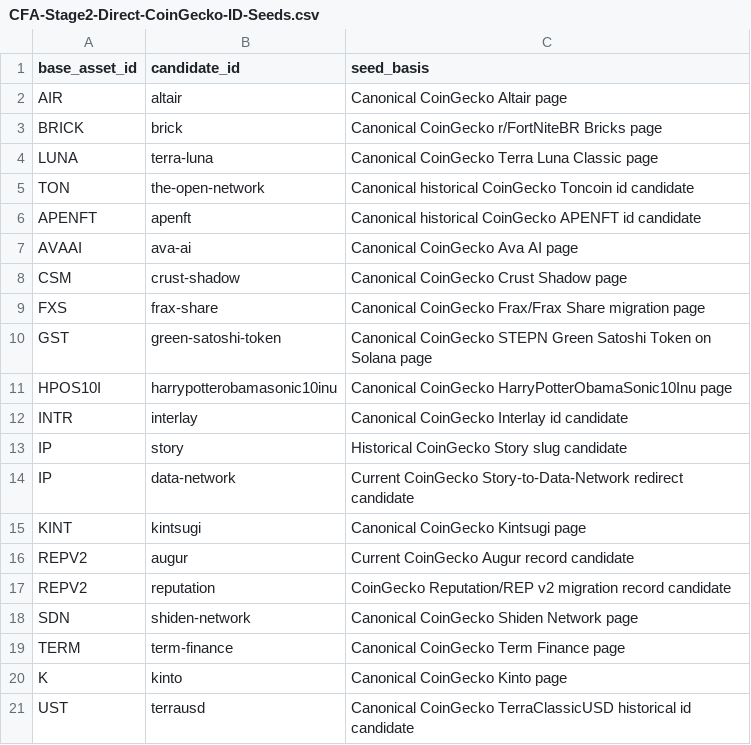
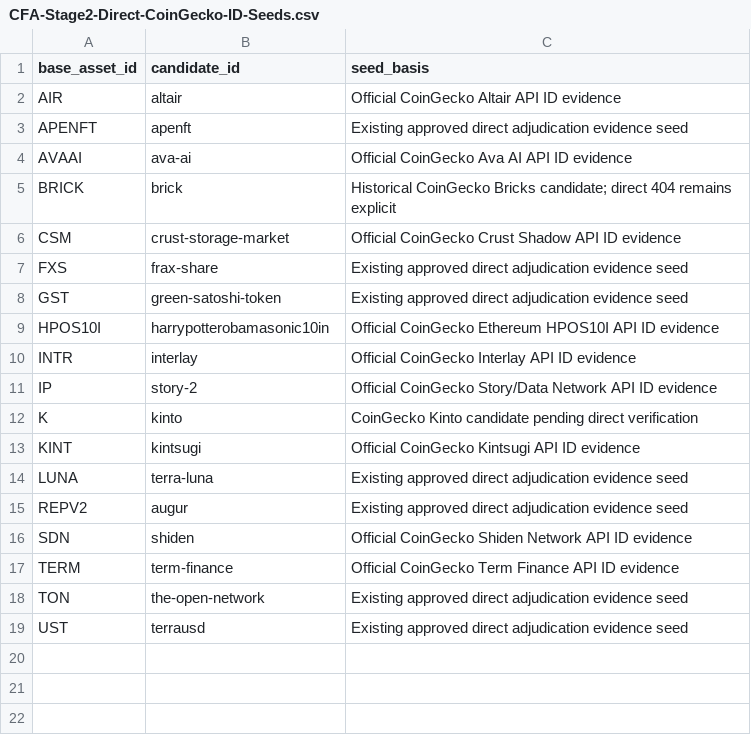
Before and after one commit to emmanueldendrinos/CFA, a CSV file: candidate-analysis/CFA-Stage2-Direct-CoinGecko-ID-Seeds.csv, drawn as a sheet.

Commit message:
Correct CFA Stage 2 direct CoinGecko ID seeds

```diff
--- a/candidate-analysis/CFA-Stage2-Direct-CoinGecko-ID-Seeds.csv
+++ b/candidate-analysis/CFA-Stage2-Direct-CoinGecko-ID-Seeds.csv
@@ -1,21 +1,19 @@
 base_asset_id,candidate_id,seed_basis
-AIR,altair,Canonical CoinGecko Altair page
-BRICK,brick,Canonical CoinGecko r/FortNiteBR Bricks page
-LUNA,terra-luna,Canonical CoinGecko Terra Luna Classic page
-TON,the-open-network,Canonical historical CoinGecko Toncoin id candidate
-APENFT,apenft,Canonical historical CoinGecko APENFT id candidate
-AVAAI,ava-ai,Canonical CoinGecko Ava AI page
-CSM,crust-shadow,Canonical CoinGecko Crust Shadow page
-FXS,frax-share,Canonical CoinGecko Frax/Frax Share migration page
-GST,green-satoshi-token,Canonical CoinGecko STEPN Green Satoshi Token on Solana page
-HPOS10I,harrypotterobamasonic10inu,Canonical CoinGecko HarryPotterObamaSonic10Inu page
-INTR,interlay,Canonical CoinGecko Interlay id candidate
-IP,story,Historical CoinGecko Story slug candidate
-IP,data-network,Current CoinGecko Story-to-Data-Network redirect candidate
-KINT,kintsugi,Canonical CoinGecko Kintsugi page
-REPV2,augur,Current CoinGecko Augur record candidate
-REPV2,reputation,CoinGecko Reputation/REP v2 migration record candidate
-SDN,shiden-network,Canonical CoinGecko Shiden Network page
-TERM,term-finance,Canonical CoinGecko Term Finance page
-K,kinto,Canonical CoinGecko Kinto page
-UST,terrausd,Canonical CoinGecko TerraClassicUSD historical id candidate
+AIR,altair,Official CoinGecko Altair API ID evidence
+APENFT,apenft,Existing approved direct adjudication evidence seed
+AVAAI,ava-ai,Official CoinGecko Ava AI API ID evidence
+BRICK,brick,Historical CoinGecko Bricks candidate; direct 404 remains explicit
+CSM,crust-storage-market,Official CoinGecko Crust Shadow API ID evidence
+FXS,frax-share,Existing approved direct adjudication evidence seed
+GST,green-satoshi-token,Existing approved direct adjudication evidence seed
+HPOS10I,harrypotterobamasonic10in,Official CoinGecko Ethereum HPOS10I API ID evidence
+INTR,interlay,Official CoinGecko Interlay API ID evidence
+IP,story-2,Official CoinGecko Story/Data Network API ID evidence
+K,kinto,CoinGecko Kinto candidate pending direct verification
+KINT,kintsugi,Official CoinGecko Kintsugi API ID evidence
+LUNA,terra-luna,Existing approved direct adjudication evidence seed
+REPV2,augur,Existing approved direct adjudication evidence seed
+SDN,shiden,Official CoinGecko Shiden Network API ID evidence
+TERM,term-finance,Official CoinGecko Term Finance API ID evidence
+TON,the-open-network,Existing approved direct adjudication evidence seed
+UST,terrausd,Existing approved direct adjudication evidence seed
```
